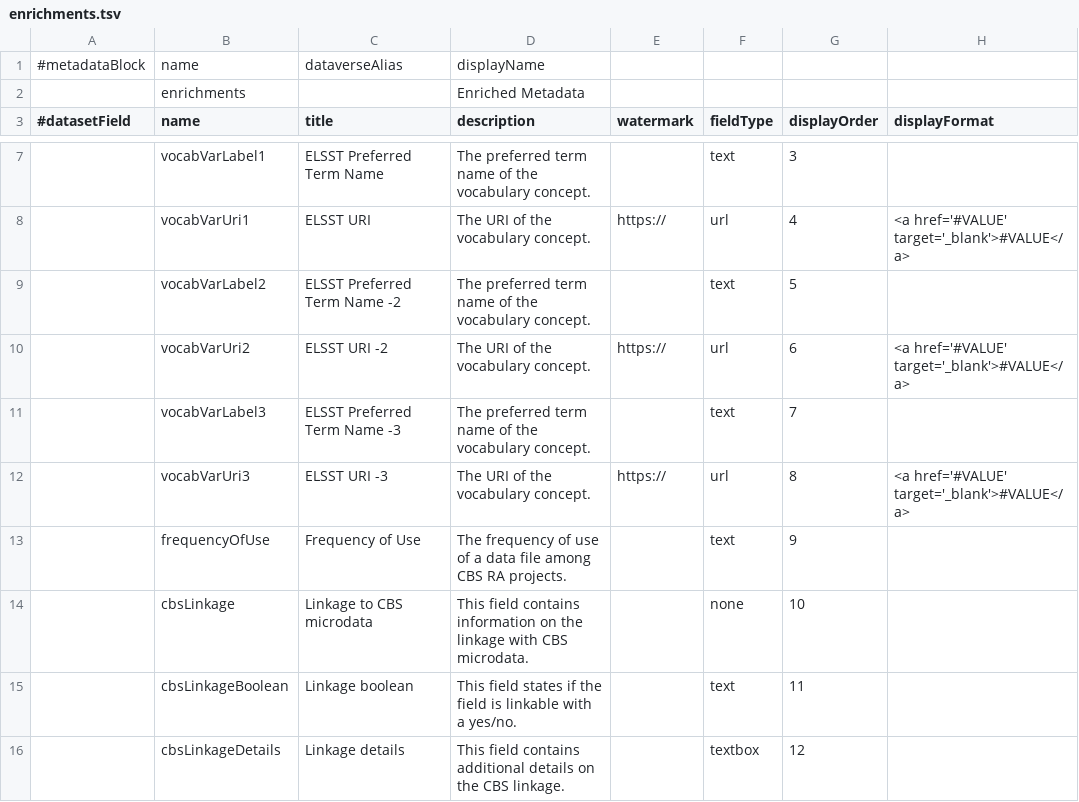
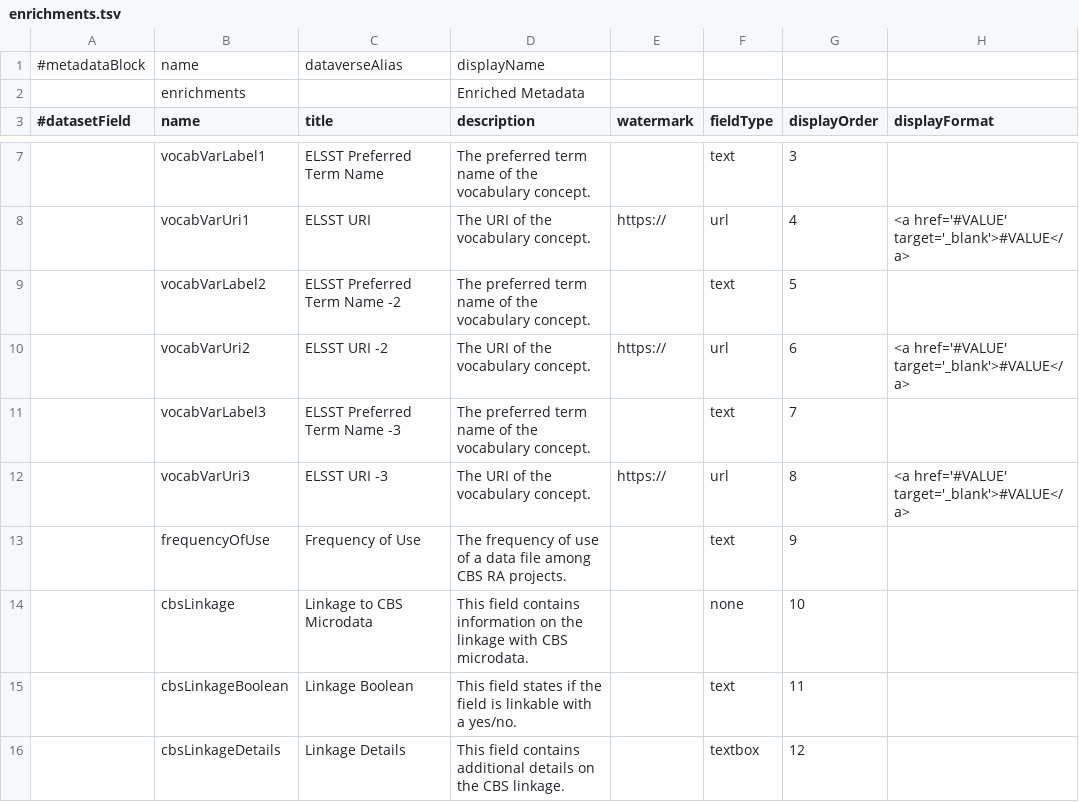
Before and after one commit to odissei-data/Custom-Metadata-Blocks, a TSV file: tsv_files/enrichments.tsv, drawn as a sheet; only a part is shown, gaps mark what is left out; the diff names each change by its address in the sheet, - before the commit and + after, or states it on an @@ line.

Commit message:
Update enrichments.tsv

```diff
--- a/tsv_files/enrichments.tsv
+++ b/tsv_files/enrichments.tsv
-C14 (title): Linkage to CBS microdata
+C14 (title): Linkage to CBS Microdata
-C15 (title): Linkage boolean
+C15 (title): Linkage Boolean
-C16 (title): Linkage details
+C16 (title): Linkage Details
```
